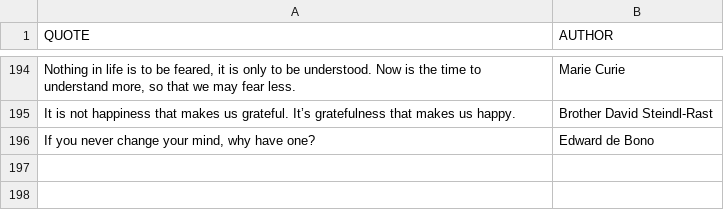
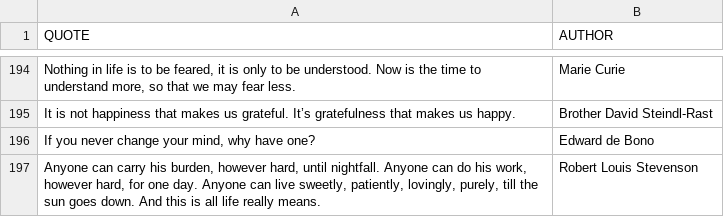
Before and after one commit to IconoclastXYZ/Quotes, a CSV file: Intelekt_Quotes.csv, drawn as a sheet; only a part is shown, gaps mark what is left out; the diff names each change by its address in the sheet, - before the commit and + after, or states it on an @@ line.

Commit message:
Update Intelekt_Quotes.csv

```diff
--- a/Intelekt_Quotes.csv
+++ b/Intelekt_Quotes.csv
+row 197: Anyone can carry his burden, however hard, until nightfall. Anyone can do his work, however hard, for one day. Anyone can live sweetly, patiently, lovingly, purely, till the sun goes down. And this is all life really means. | Robert Louis Stevenson
```
